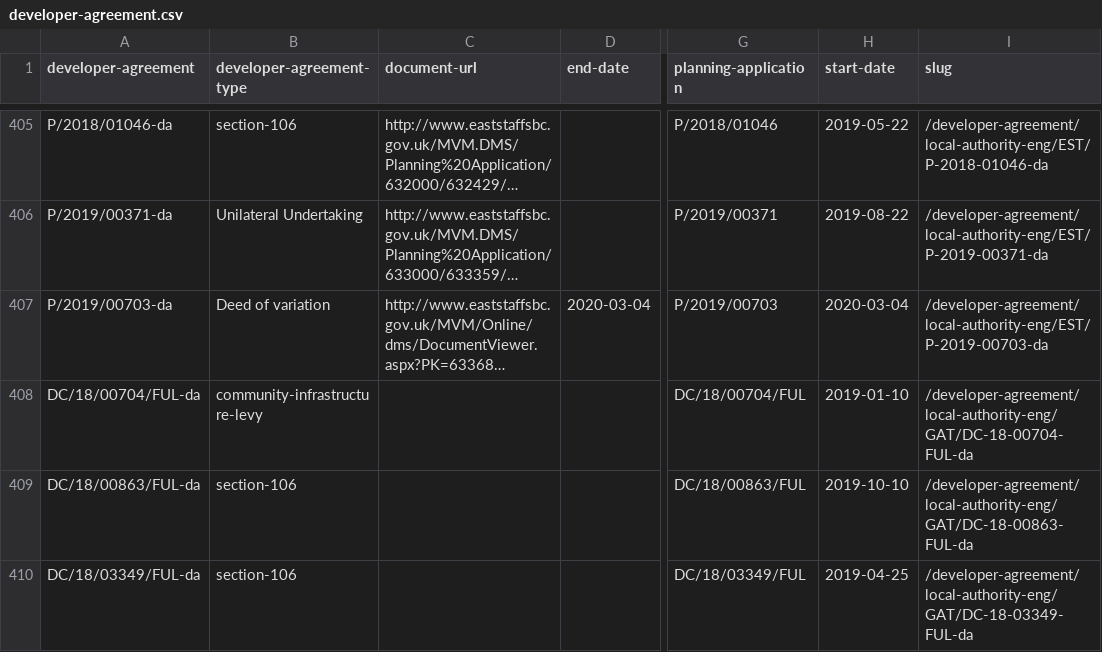
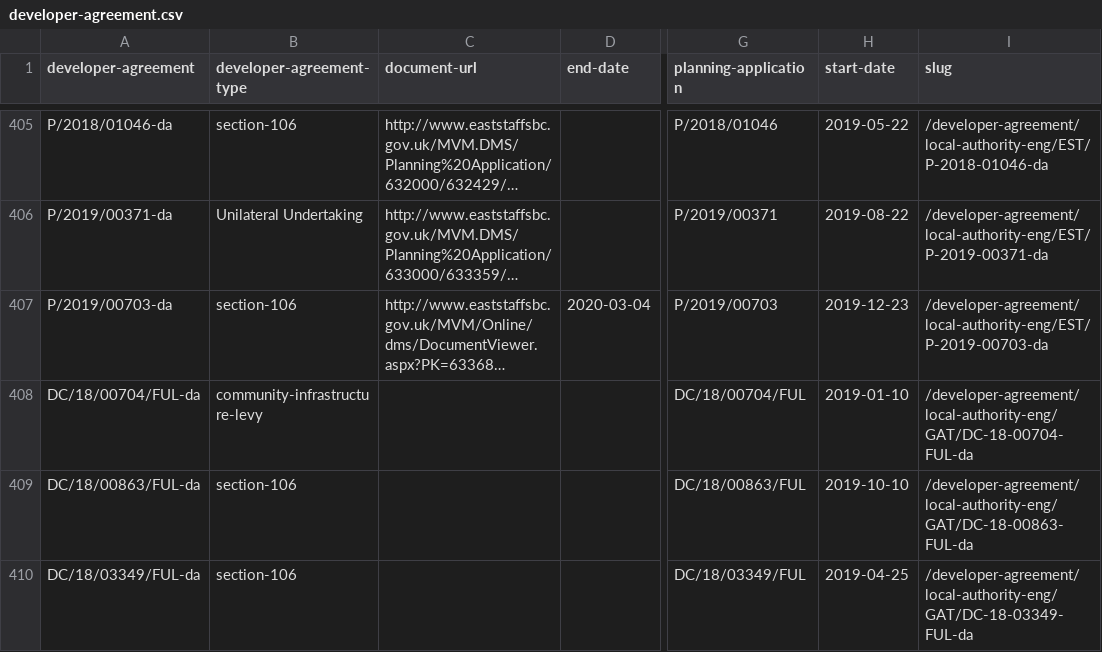
Before and after one commit to digital-land/developer-contributions-collection, a CSV file: dataset/developer-agreement.csv, drawn as a sheet; only a part is shown, gaps mark what is left out; long unchanged cells end in …; the diff names each change by its address in the sheet, - before the commit and + after, or states it on an @@ line.

```diff
--- a/dataset/developer-agreement.csv
+++ b/dataset/developer-agreement.csv
-B407 (developer-agreement-type): Deed of variation
+B407 (developer-agreement-type): section-106
-H407 (start-date): 2020-03-04
+H407 (start-date): 2019-12-23
```
Also changed, not shown: dataset/developer-agreement-contribution.csv, dataset/developer-agreement-transaction.csv, 6 other files.
